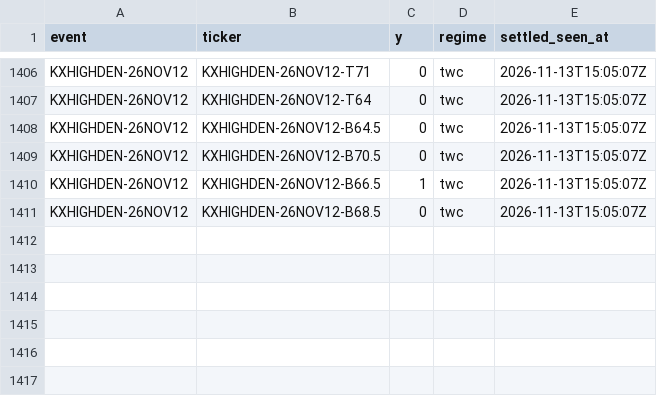
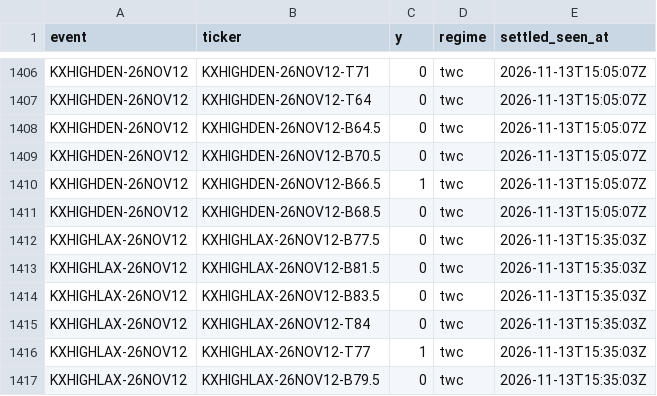
Before and after one commit to physicalreasoning/isotherm, a CSV file: outcomes.csv, drawn as a sheet; only a part is shown, gaps mark what is left out.

```diff
--- a/outcomes.csv
+++ b/outcomes.csv
@@ -1411 +1411,7 @@ KXHIGHDEN-26NOV12,KXHIGHDEN-26NOV12-B66.5,1,twc,2026-11-13T15:05:07Z
 KXHIGHDEN-26NOV12,KXHIGHDEN-26NOV12-B68.5,0,twc,2026-11-13T15:05:07Z
+KXHIGHLAX-26NOV12,KXHIGHLAX-26NOV12-B77.5,0,twc,2026-11-13T15:35:03Z
+KXHIGHLAX-26NOV12,KXHIGHLAX-26NOV12-B81.5,0,twc,2026-11-13T15:35:03Z
+KXHIGHLAX-26NOV12,KXHIGHLAX-26NOV12-B83.5,0,twc,2026-11-13T15:35:03Z
+KXHIGHLAX-26NOV12,KXHIGHLAX-26NOV12-T84,0,twc,2026-11-13T15:35:03Z
+KXHIGHLAX-26NOV12,KXHIGHLAX-26NOV12-T77,1,twc,2026-11-13T15:35:03Z
+KXHIGHLAX-26NOV12,KXHIGHLAX-26NOV12-B79.5,0,twc,2026-11-13T15:35:03Z
```
Also changed, not shown: 3 other files.
